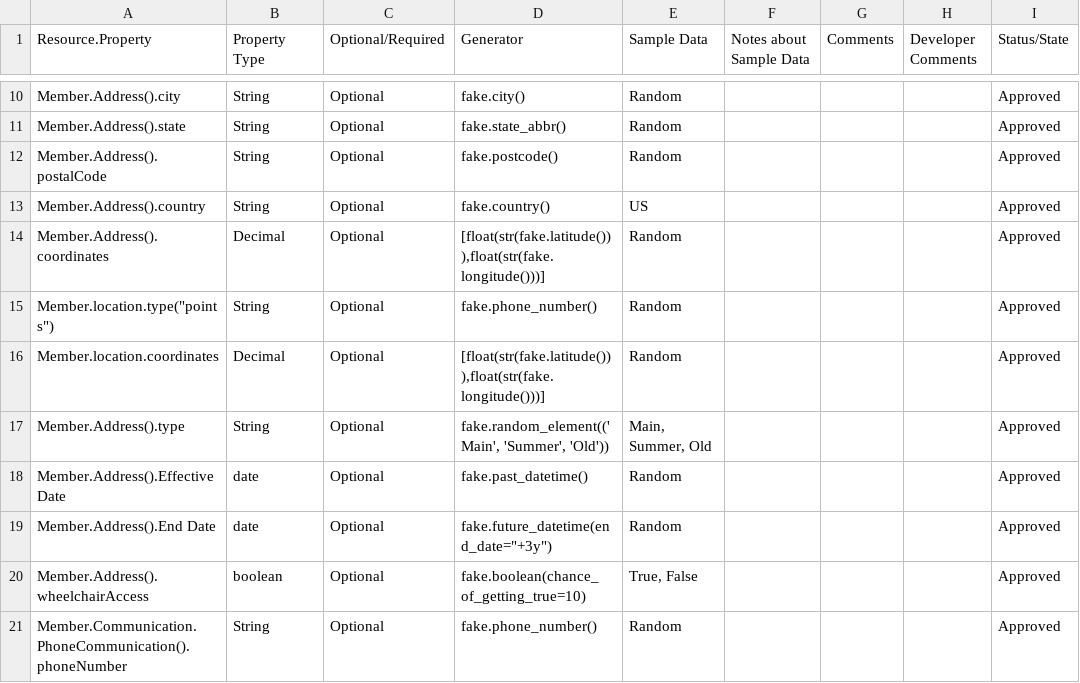
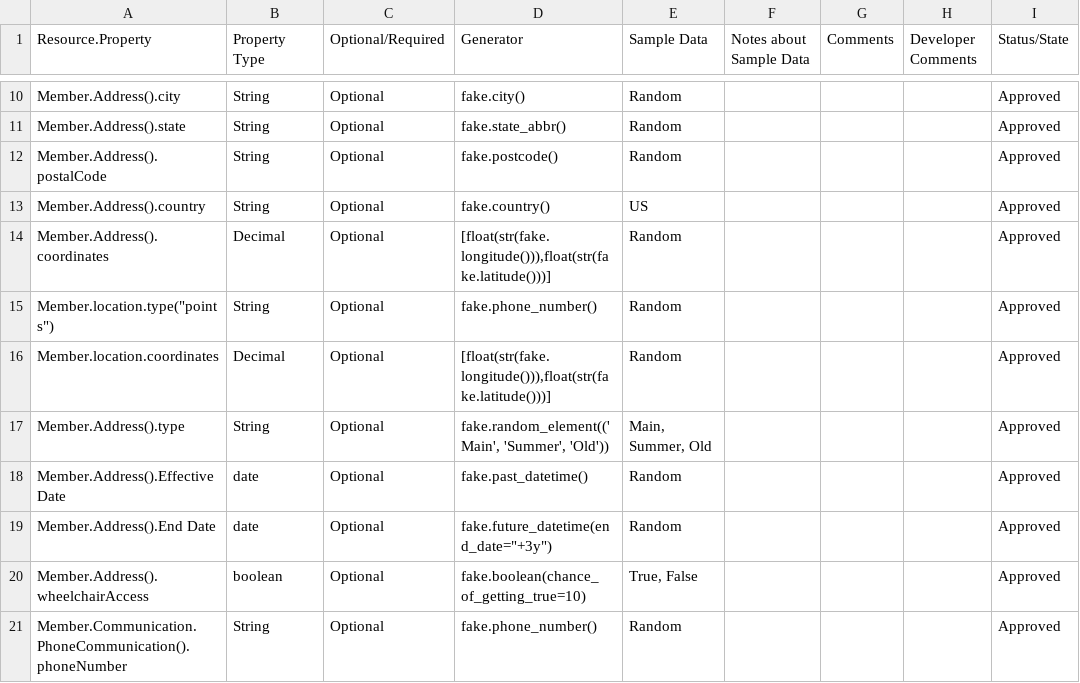
Before and after one commit to eklicious/pegasystems_dataloader, a CSV file: demo/model-tables/member.6m.csv, drawn as a sheet; only a part is shown, gaps mark what is left out; the diff names each change by its address in the sheet, - before the commit and + after, or states it on an @@ line.

```diff
--- a/demo/model-tables/member.6m.csv
+++ b/demo/model-tables/member.6m.csv
-D14 (Generator): [float(str(fake.latitude())),float(str(fake.longitude()))]
+D14 (Generator): [float(str(fake.longitude())),float(str(fake.latitude()))]
-D16 (Generator): [float(str(fake.latitude())),float(str(fake.longitude()))]
+D16 (Generator): [float(str(fake.longitude())),float(str(fake.latitude()))]
```
Also changed, not shown: demo/model-tables/member.65m.csv, 5 other files.
